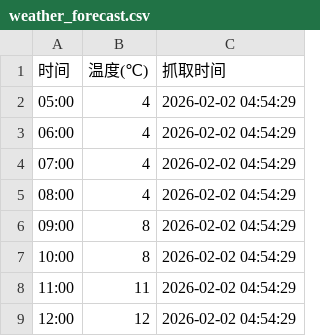
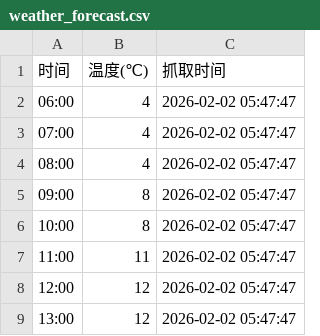
Before and after one commit to xiaoxxcc/fomc-calendar, a CSV file: weather_forecast.csv, drawn as a sheet.

```diff
--- a/weather_forecast.csv
+++ b/weather_forecast.csv
@@ -1,9 +1,9 @@
 时间,温度(℃),抓取时间
-05:00,4,2026-02-02 04:54:29
-06:00,4,2026-02-02 04:54:29
-07:00,4,2026-02-02 04:54:29
-08:00,4,2026-02-02 04:54:29
-09:00,8,2026-02-02 04:54:29
-10:00,8,2026-02-02 04:54:29
-11:00,11,2026-02-02 04:54:29
-12:00,12,2026-02-02 04:54:29
+06:00,4,2026-02-02 05:47:47
+07:00,4,2026-02-02 05:47:47
+08:00,4,2026-02-02 05:47:47
+09:00,8,2026-02-02 05:47:47
+10:00,8,2026-02-02 05:47:47
+11:00,11,2026-02-02 05:47:47
+12:00,12,2026-02-02 05:47:47
+13:00,12,2026-02-02 05:47:47
```
